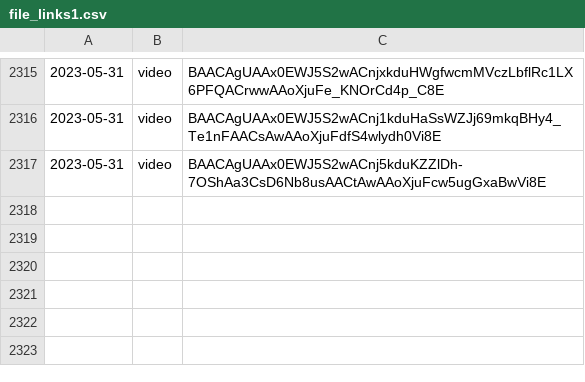
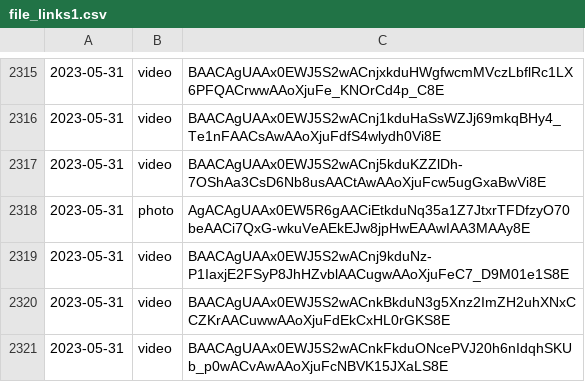
Before and after one commit to lahirunirmalx/csvdump, a CSV file: file_links1.csv, drawn as a sheet; only a part is shown, gaps mark what is left out.

Commit message:
adding changes 2023-05-31 11:35:10 4

```diff
--- a/file_links1.csv
+++ b/file_links1.csv
@@ -2317 +2317,5 @@
 2023-05-31,video,BAACAgUAAx0EWJ5S2wACnj5kduKZZlDh-7OShAa3CsD6Nb8usAACtAwAAoXjuFcw5ugGxaBwVi8E
+2023-05-31,photo,AgACAgUAAx0EW5R6gAACiEtkduNq35a1Z7JtxrTFDfzyO70beAACi7QxG-wkuVeAEkEJw8jpHwEAAwIAA3MAAy8E
+2023-05-31,video,BAACAgUAAx0EWJ5S2wACnj9kduNz-P1IaxjE2FSyP8JhHZvblAACugwAAoXjuFeC7_D9M01e1S8E
+2023-05-31,video,BAACAgUAAx0EWJ5S2wACnkBkduN3g5Xnz2ImZH2uhXNxCCZKrAACuwwAAoXjuFdEkCxHL0rGKS8E
+2023-05-31,video,BAACAgUAAx0EWJ5S2wACnkFkduONcePVJ20h6nIdqhSKUb_p0wACvAwAAoXjuFcNBVK15JXaLS8E
```
